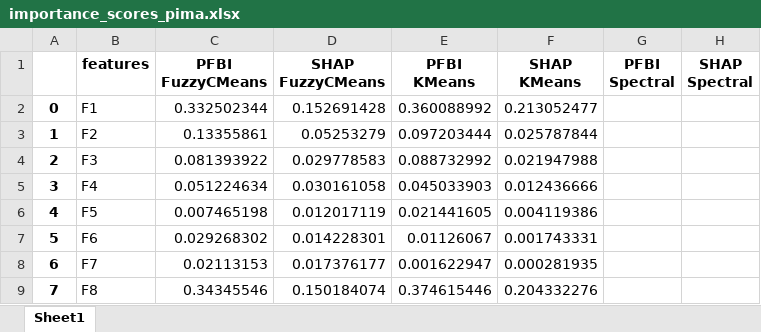
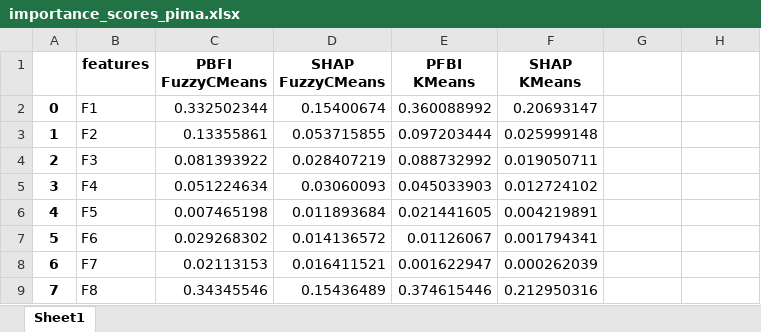
Before and after one commit to griffioens/Clustering-Feature-Importance-Score, an Excel workbook: importance_scores/importance_scores_pima.xlsx, sheet Sheet1, drawn as a sheet; values as stored, in another font and other column widths than the file's, no borders; the diff names each change by its address in the sheet, - before the commit and + after, or states it on an @@ line.

```diff
--- a/importance_scores/importance_scores_pima.xlsx (sheet Sheet1)
+++ b/importance_scores/importance_scores_pima.xlsx (sheet Sheet1)
-C1: PFBI FuzzyCMeans
+C1: PBFI FuzzyCMeans
-G1: PFBI Spectral
+G1: (empty)
-H1: SHAP Spectral
+H1: (empty)
-D2 (SHAP FuzzyCMeans): 0.152691428
+D2 (SHAP FuzzyCMeans): 0.15400674
-F2 (SHAP KMeans): 0.213052477
+F2 (SHAP KMeans): 0.20693147
-D3 (SHAP FuzzyCMeans): 0.05253279
+D3 (SHAP FuzzyCMeans): 0.053715855
-F3 (SHAP KMeans): 0.025787844
+F3 (SHAP KMeans): 0.025999148
-D4 (SHAP FuzzyCMeans): 0.029778583
+D4 (SHAP FuzzyCMeans): 0.028407219
-F4 (SHAP KMeans): 0.021947988
+F4 (SHAP KMeans): 0.019050711
-D5 (SHAP FuzzyCMeans): 0.030161058
+D5 (SHAP FuzzyCMeans): 0.03060093
-F5 (SHAP KMeans): 0.012436666
+F5 (SHAP KMeans): 0.012724102
-D6 (SHAP FuzzyCMeans): 0.012017119
+D6 (SHAP FuzzyCMeans): 0.011893684
-F6 (SHAP KMeans): 0.004119386
+F6 (SHAP KMeans): 0.004219891
-D7 (SHAP FuzzyCMeans): 0.014228301
+D7 (SHAP FuzzyCMeans): 0.014136572
-F7 (SHAP KMeans): 0.001743331
+F7 (SHAP KMeans): 0.001794341
-D8 (SHAP FuzzyCMeans): 0.017376177
+D8 (SHAP FuzzyCMeans): 0.016411521
-F8 (SHAP KMeans): 0.000281935
+F8 (SHAP KMeans): 0.000262039
-D9 (SHAP FuzzyCMeans): 0.150184074
+D9 (SHAP FuzzyCMeans): 0.15436489
-F9 (SHAP KMeans): 0.204332276
+F9 (SHAP KMeans): 0.212950316
```
Also changed, not shown: importance_scores/importance_scores_ecoli.xlsx, importance_scores/importance_scores_glass.xlsx, 51 other files.
